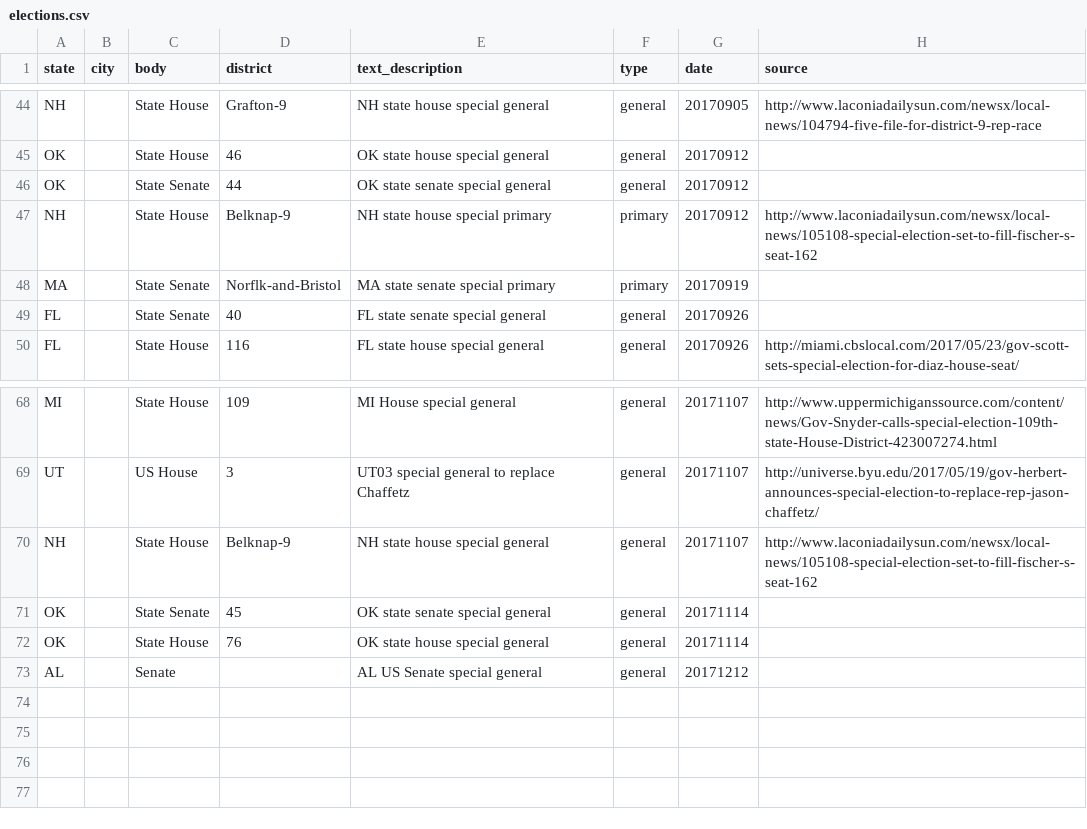
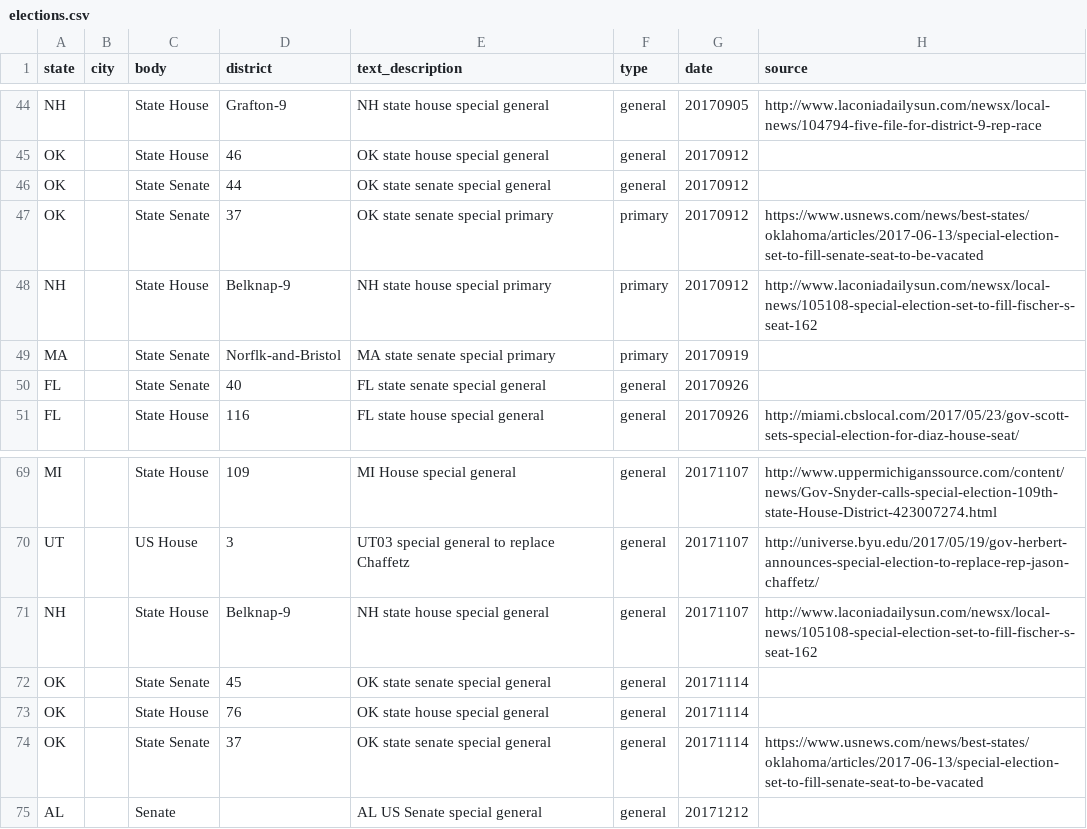
Before and after one commit to rshorey/upcoming-elections, a CSV file: elections.csv, drawn as a sheet; only a part is shown, gaps mark what is left out.

Commit message:
OK 37

```diff
--- a/elections.csv
+++ b/elections.csv
@@ -46,2 +46,3 @@ OK,,State House,46,OK state house special general,general,20170912,
 OK,,State Senate,44,OK state senate special general,general,20170912,
+OK,,State Senate,37,OK state senate special primary,primary,20170912,https://www.usnews.com/news/best-states/oklahoma/articles/2017-06-13/special-election-set-to-fill-senate-seat-to-be-vacated
 NH,,State House,Belknap-9,NH state house special primary,primary,20170912,http://www.laconiadailysun.com/newsx/local-news/105108-special-election-set-to-fill-fischer-s-seat-162
@@ -72,2 +73,3 @@ OK,,State Senate,45,OK state senate special general,general,20171114,
 OK,,State House,76,OK state house special general,general,20171114,
+OK,,State Senate,37,OK state senate special general,general,20171114,https://www.usnews.com/news/best-states/oklahoma/articles/2017-06-13/special-election-set-to-fill-senate-seat-to-be-vacated
 AL,,Senate,,AL US Senate special general,general,20171212,
```
